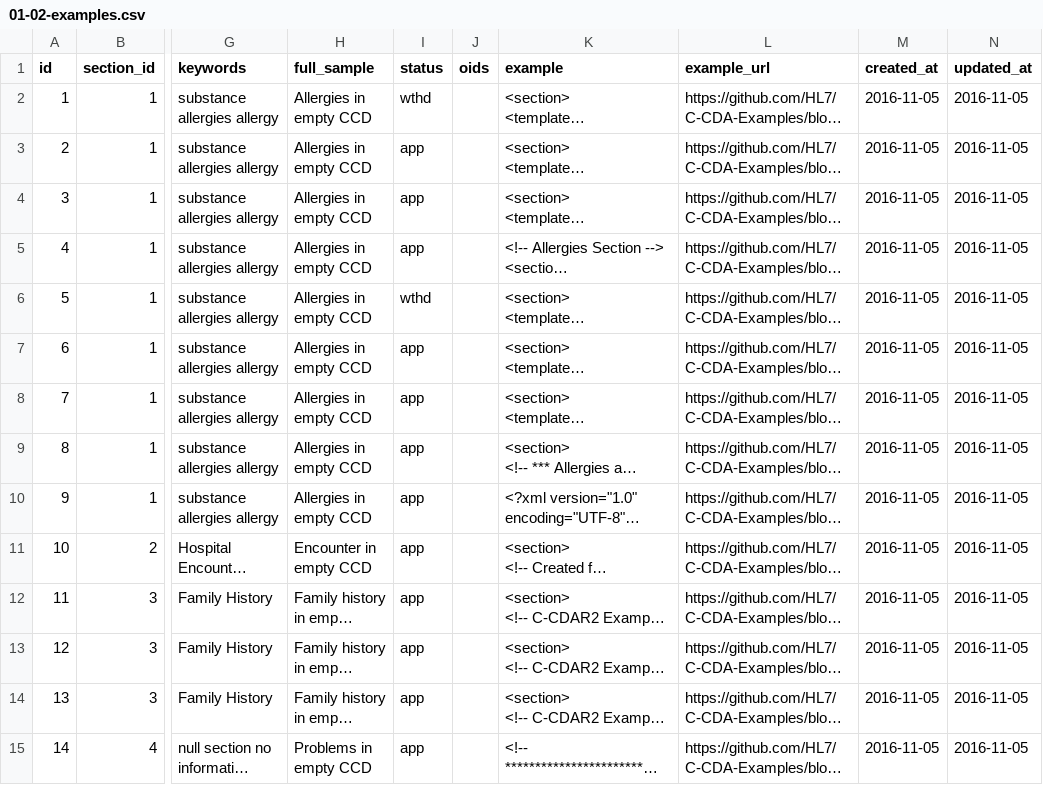
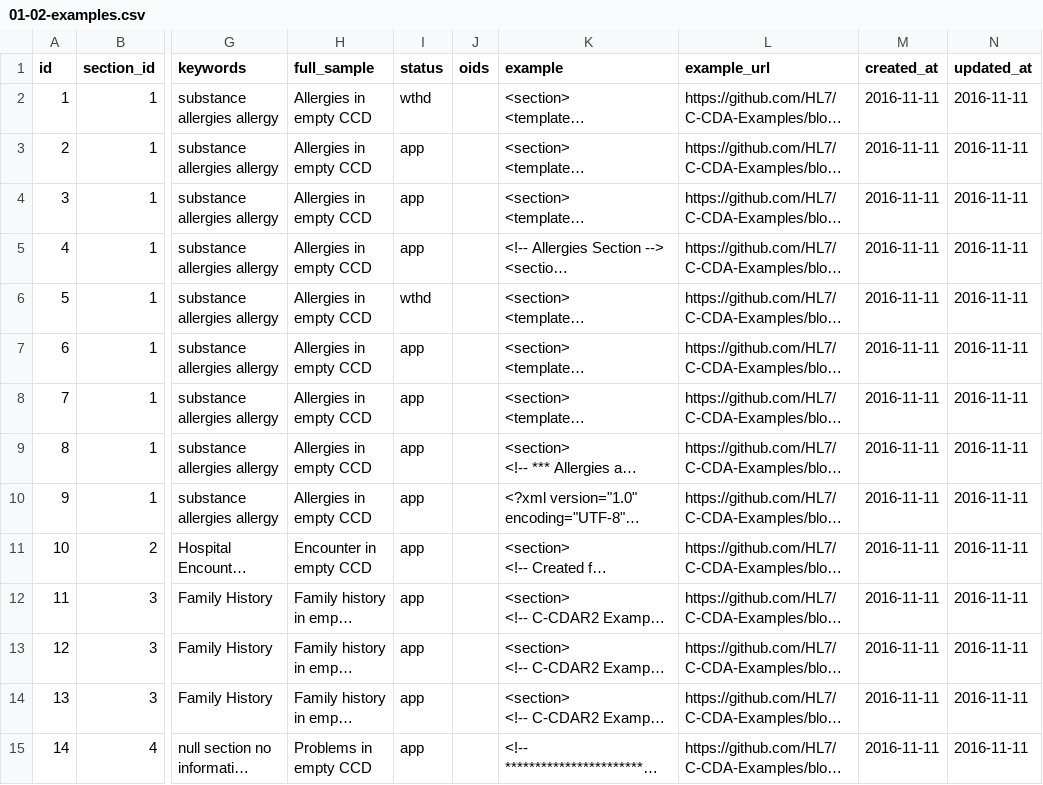
Before and after one commit to HL7/hl7-c-cda-ex, a CSV file: db/load-data/01-02-examples.csv, drawn as a sheet; only a part is shown, gaps mark what is left out; long unchanged cells end in …; the diff covers the shown part only; the diff names each change by its address in the sheet, - before the commit and + after, or states it on an @@ line.

```diff
--- a/db/load-data/01-02-examples.csv
+++ b/db/load-data/01-02-examples.csv
-M2:M15 (created_at): 2016-11-05
+M2:M15 (created_at): 2016-11-11
-N2:N15 (updated_at): 2016-11-05
+N2:N15 (updated_at): 2016-11-11
```
Also changed, not shown: 59 edited cells elsewhere in this file, db/load-data/01-01-sections.csv.
